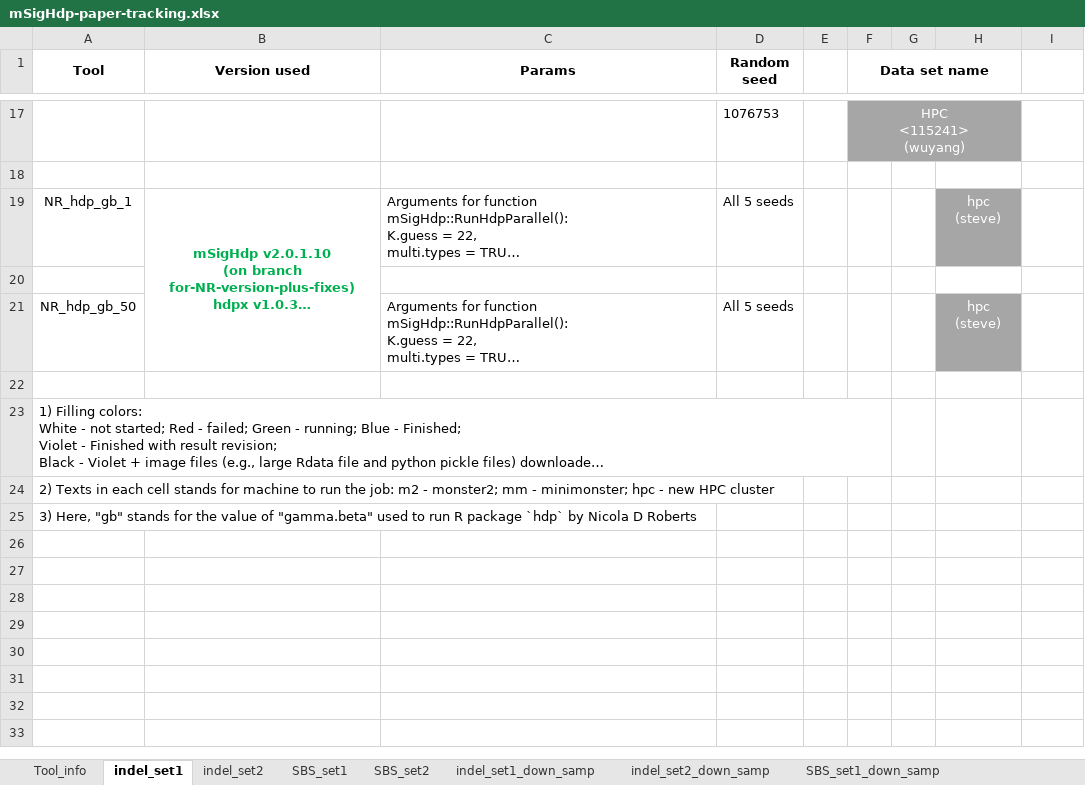
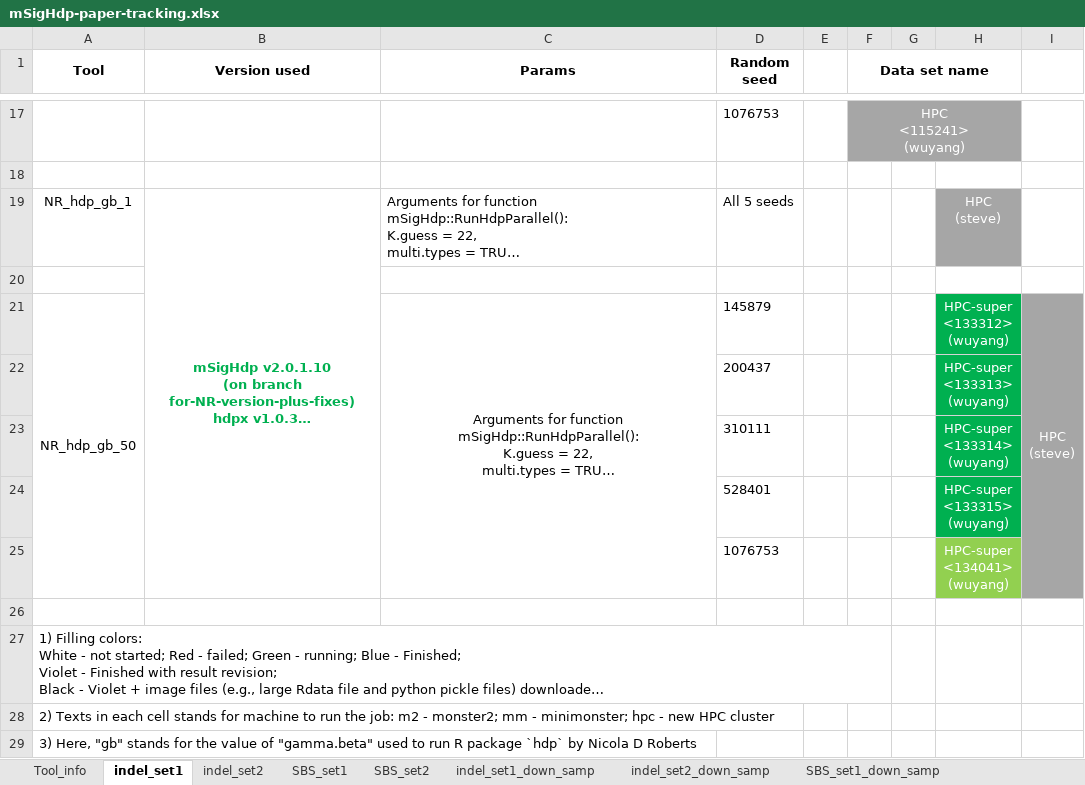
Before and after one commit to steverozen/mSigHdp_paper_sup_files_x1, an Excel workbook: documents/CPU_timing/mSigHdp-paper-tracking.xlsx, sheet indel_set1, drawn as a sheet; only a part is shown, gaps mark what is left out; long unchanged cells end in …; values as stored, in another font and other column widths than the file's, no borders; ↵ is a line break in a cell; the diff names each change by its address in the sheet, - before the commit and + after, or states it on an @@ line.

Commit message:
Updated mSigHdp-paper-tracking.xlsx
4 out of 5 re-runs of NR_hdp_gb_50 for indel_set1 finished.

```diff
--- a/documents/CPU_timing/mSigHdp-paper-tracking.xlsx (sheet indel_set1)
+++ b/documents/CPU_timing/mSigHdp-paper-tracking.xlsx (sheet indel_set1)
-H19: hpc ↵ (steve)
+H19: HPC ↵ (steve)
+A21:A25 merged
-C21 alignment: left
+C21 alignment: center
+C21:C25 merged
-D21 (Random seed): All 5 seeds
+D21 (Random seed): 145879
-H21: hpc ↵ (steve)
+H21: HPC-super ↵ <133312> ↵ (wuyang)
-H21 fill: #A6A6A6
+H21 fill: #00B050
-I21: (empty)
+I21: HPC ↵ (steve)
-I21 fill: none
+I21 fill: #A6A6A6
+I21:I25 merged
+row 22:  |  |  | 200437 |  |  |  | HPC-super ↵ <133313> ↵ (wuyang)
+row 23:  |  |  | 310111 |  |  |  | HPC-super ↵ <133314> ↵ (wuyang)
+row 24:  |  |  | 528401 |  |  |  | HPC-super ↵ <133315> ↵ (wuyang)
+row 25:  |  |  | 1076753 |  |  |  | HPC-super ↵ <134041> ↵ (wuyang)
```
Also changed, not shown: sheet SBS_set2, sheet indel_set1_down_samp, sheet indel_set2_down_samp, sheet SBS_set1_down_samp.
